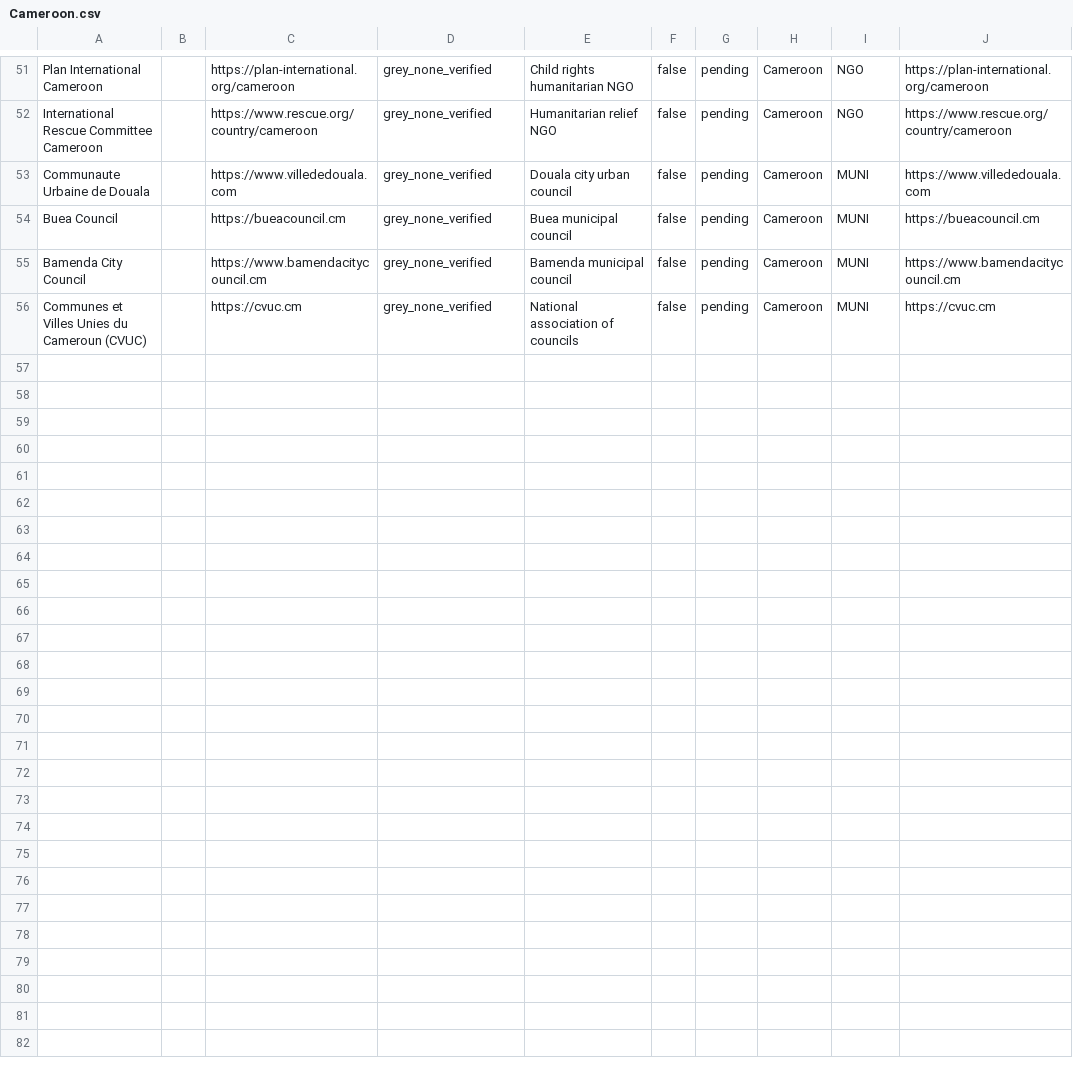
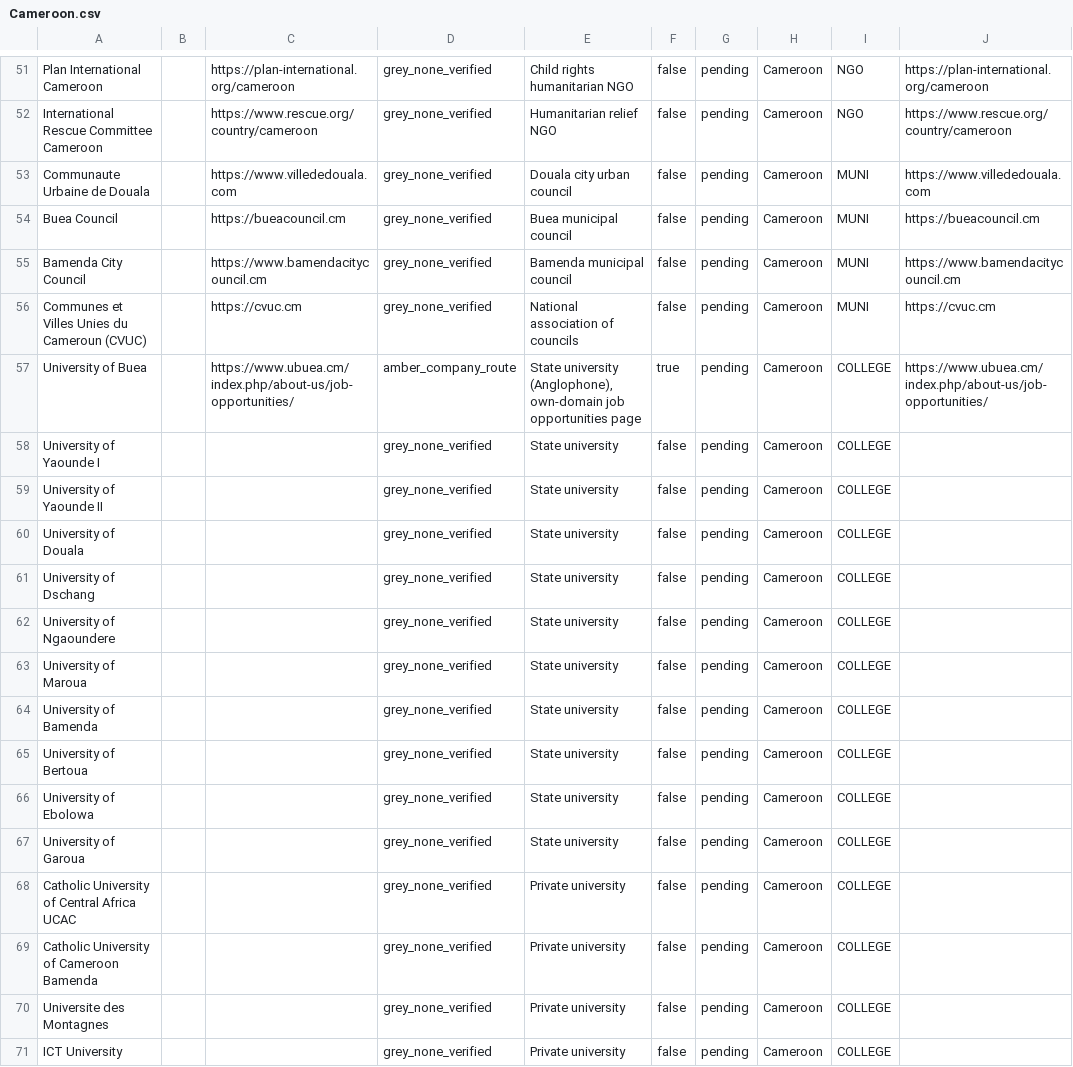
Before and after one commit to Hexmagistus/sospana-sonke, a CSV file: backend/seed/countries/Cameroon.csv, drawn as a sheet; only a part is shown, gaps mark what is left out; the diff names each change by its address in the sheet, - before the commit and + after, or states it on an @@ line.

```diff
--- a/backend/seed/countries/Cameroon.csv
+++ b/backend/seed/countries/Cameroon.csv
+row 57: University of Buea |  | https://www.ubuea.cm/index.php/about-us/job-opportunities/ | amber_company_route | State university (Anglophone), own-domain job opportunities page | true | pending | Cameroon | COLLEGE | https://www.ubuea.cm/index.php/about-us/job-opportunities/
+row 58: University of Yaounde I |  |  | grey_none_verified | State university | false | pending | Cameroon | COLLEGE
+row 59: University of Yaounde II |  |  | grey_none_verified | State university | false | pending | Cameroon | COLLEGE
+row 60: University of Douala |  |  | grey_none_verified | State university | false | pending | Cameroon | COLLEGE
+row 61: University of Dschang |  |  | grey_none_verified | State university | false | pending | Cameroon | COLLEGE
+row 62: University of Ngaoundere |  |  | grey_none_verified | State university | false | pending | Cameroon | COLLEGE
+row 63: University of Maroua |  |  | grey_none_verified | State university | false | pending | Cameroon | COLLEGE
+row 64: University of Bamenda |  |  | grey_none_verified | State university | false | pending | Cameroon | COLLEGE
+row 65: University of Bertoua |  |  | grey_none_verified | State university | false | pending | Cameroon | COLLEGE
+row 66: University of Ebolowa |  |  | grey_none_verified | State university | false | pending | Cameroon | COLLEGE
+row 67: University of Garoua |  |  | grey_none_verified | State university | false | pending | Cameroon | COLLEGE
+row 68: Catholic University of Central Africa UCAC |  |  | grey_none_verified | Private university | false | pending | Cameroon | COLLEGE
+row 69: Catholic University of Cameroon Bamenda |  |  | grey_none_verified | Private university | false | pending | Cameroon | COLLEGE
+row 70: Universite des Montagnes |  |  | grey_none_verified | Private university | false | pending | Cameroon | COLLEGE
+row 71: ICT University |  |  | grey_none_verified | Private university | false | pending | Cameroon | COLLEGE
```
Also changed, not shown: backend/seed/countries/Algeria.csv, backend/seed/countries/Cote_dIvoire.csv, 36 other files.
